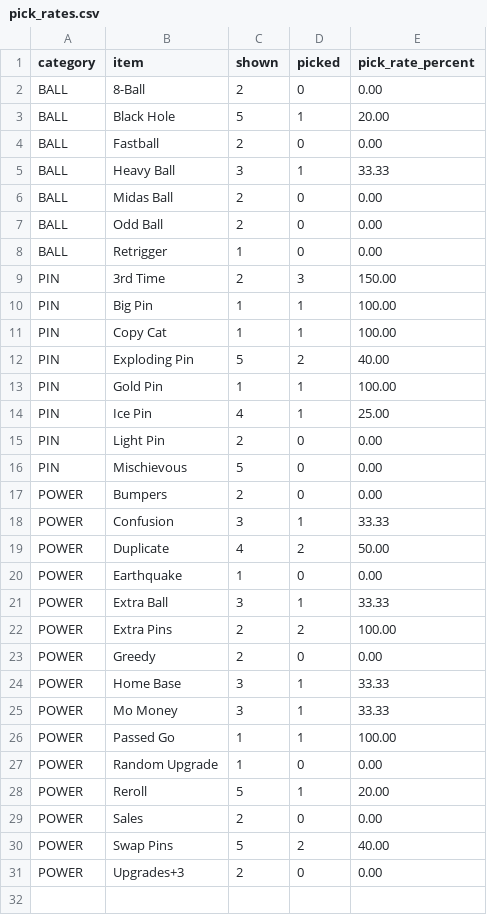
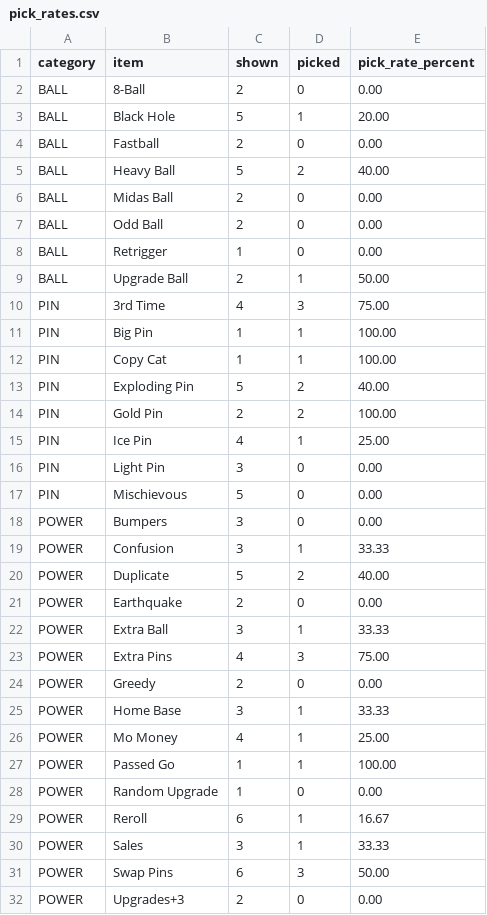
Before and after one commit to harry-glen06/bowlXtreme, a CSV file: pick_rates.csv, drawn as a sheet.

```diff
--- a/pick_rates.csv
+++ b/pick_rates.csv
@@ -4,3 +4,3 @@ BALL,Black Hole,5,1,20.00
 BALL,Fastball,2,0,0.00
-BALL,Heavy Ball,3,1,33.33
+BALL,Heavy Ball,5,2,40.00
 BALL,Midas Ball,2,0,0.00
@@ -8,3 +8,4 @@ BALL,Odd Ball,2,0,0.00
 BALL,Retrigger,1,0,0.00
-PIN,3rd Time,2,3,150.00
+BALL,Upgrade Ball,2,1,50.00
+PIN,3rd Time,4,3,75.00
 PIN,Big Pin,1,1,100.00
@@ -12,20 +13,20 @@ PIN,Copy Cat,1,1,100.00
 PIN,Exploding Pin,5,2,40.00
-PIN,Gold Pin,1,1,100.00
+PIN,Gold Pin,2,2,100.00
 PIN,Ice Pin,4,1,25.00
-PIN,Light Pin,2,0,0.00
+PIN,Light Pin,3,0,0.00
 PIN,Mischievous,5,0,0.00
-POWER,Bumpers,2,0,0.00
+POWER,Bumpers,3,0,0.00
 POWER,Confusion,3,1,33.33
-POWER,Duplicate,4,2,50.00
-POWER,Earthquake,1,0,0.00
+POWER,Duplicate,5,2,40.00
+POWER,Earthquake,2,0,0.00
 POWER,Extra Ball,3,1,33.33
-POWER,Extra Pins,2,2,100.00
+POWER,Extra Pins,4,3,75.00
 POWER,Greedy,2,0,0.00
 POWER,Home Base,3,1,33.33
-POWER,Mo Money,3,1,33.33
+POWER,Mo Money,4,1,25.00
 POWER,Passed Go,1,1,100.00
 POWER,Random Upgrade,1,0,0.00
-POWER,Reroll,5,1,20.00
-POWER,Sales,2,0,0.00
-POWER,Swap Pins,5,2,40.00
+POWER,Reroll,6,1,16.67
+POWER,Sales,3,1,33.33
+POWER,Swap Pins,6,3,50.00
 POWER,Upgrades+3,2,0,0.00
```
Also changed, not shown: 5 other files.
